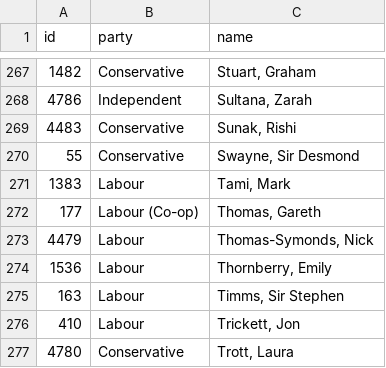
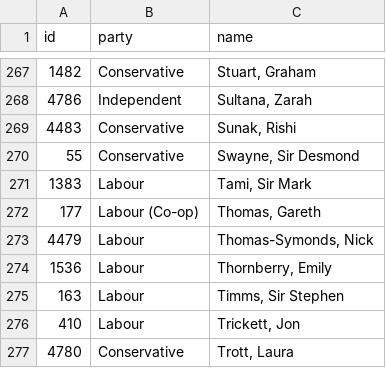
Before and after one commit to annadowell/streamlitMpsApp, a CSV file: MpsListNew.csv, drawn as a sheet; only a part is shown, gaps mark what is left out.

Commit message:
refresh

```diff
--- a/MpsListNew.csv
+++ b/MpsListNew.csv
@@ -270,3 +270,3 @@ id,party,name
 55,Conservative,"Swayne, Sir Desmond"
-1383,Labour,"Tami, Mark"
+1383,Labour,"Tami, Sir Mark"
 177,Labour (Co-op),"Thomas, Gareth"
```
